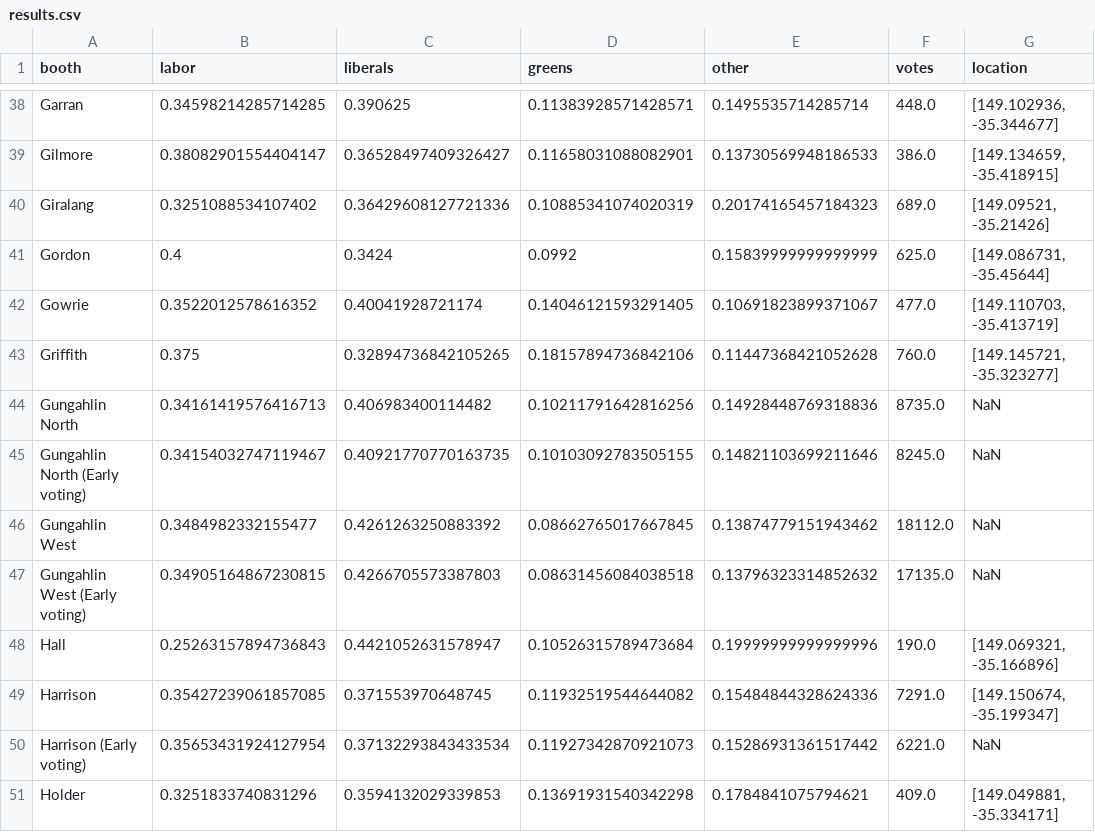
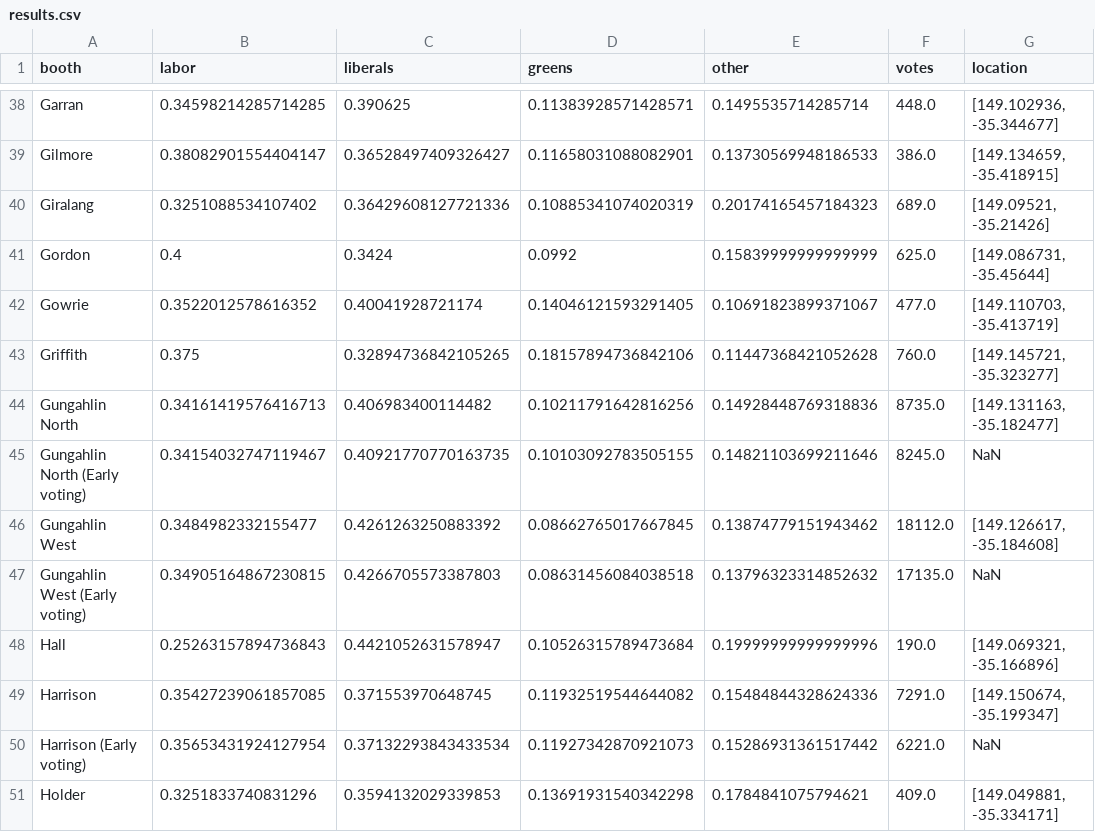
Before and after one commit to MarkusMannheim/act-election-2020, a CSV file: data/results.csv, drawn as a sheet; only a part is shown, gaps mark what is left out.

```diff
--- a/data/results.csv
+++ b/data/results.csv
@@ -43,5 +43,5 @@ Gowrie,0.3522012578616352,0.40041928721174,0.14046121593291405,0.106918238993710
 Griffith,0.375,0.32894736842105265,0.18157894736842106,0.11447368421052628,760.0,"[149.145721, -35.323277]"
-Gungahlin North,0.34161419576416713,0.406983400114482,0.10211791642816256,0.14928448769318836,8735.0,NaN
+Gungahlin North,0.34161419576416713,0.406983400114482,0.10211791642816256,0.14928448769318836,8735.0,"[149.131163, -35.182477]"
 Gungahlin North (Early voting),0.34154032747119467,0.40921770770163735,0.10103092783505155,0.14821103699211646,8245.0,NaN
-Gungahlin West,0.3484982332155477,0.4261263250883392,0.08662765017667845,0.13874779151943462,18112.0,NaN
+Gungahlin West,0.3484982332155477,0.4261263250883392,0.08662765017667845,0.13874779151943462,18112.0,"[149.126617, -35.184608]"
 Gungahlin West (Early voting),0.34905164867230815,0.4266705573387803,0.08631456084038518,0.13796323314852632,17135.0,NaN
```
Also changed, not shown: data/booth_results.csv, 1 other file.
